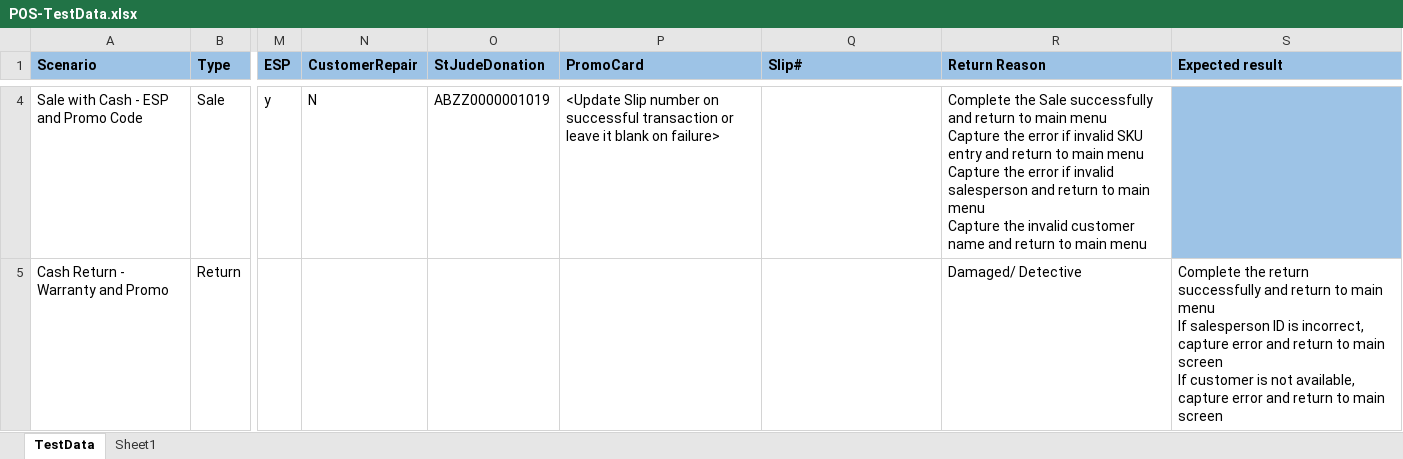
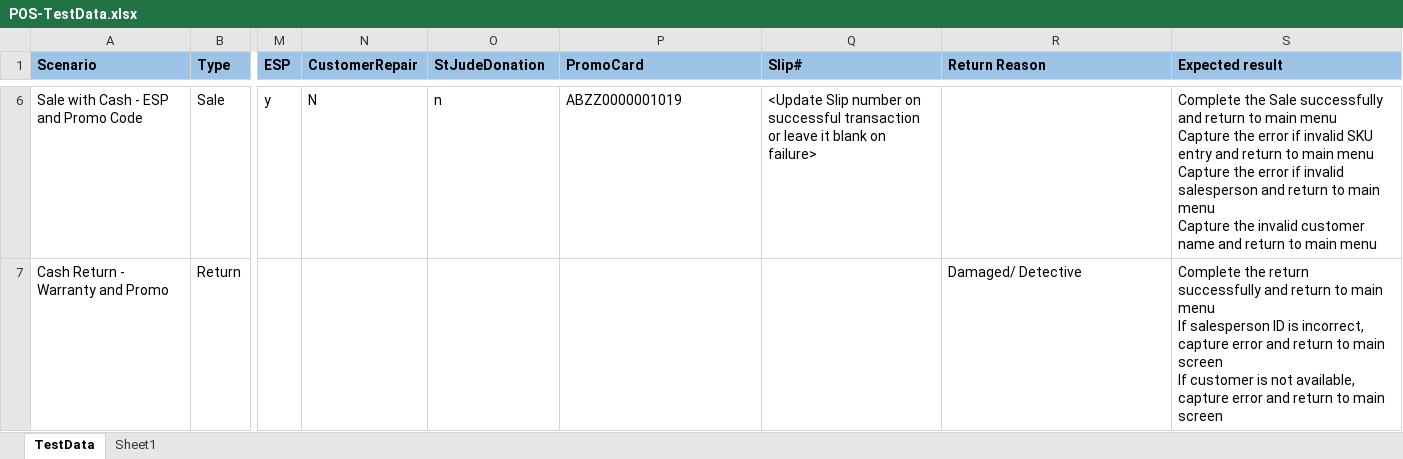
Before and after one commit to yuganathan/POSCUI, an Excel workbook: Data Files/POS-TestData.xlsx, sheet TestData, drawn as a sheet; only a part is shown, gaps mark what is left out; values as stored, in another font and other column widths than the file's, no borders; addresses are those after the commit; ↵ is a line break in a cell; the diff covers the shown part only; the diff names each change by its address in the sheet, - before the commit and + after, or states it on an @@ line.

```diff
--- a/Data Files/POS-TestData.xlsx (sheet TestData)
+++ b/Data Files/POS-TestData.xlsx (sheet TestData)
-O6 (StJudeDonation): ABZZ0000001019
+O6 (StJudeDonation): n
-P6 (PromoCard): <Update Slip number on successful transaction or leave it blank on failure>
+P6 (PromoCard): ABZZ0000001019
-Q6 (Slip#): (empty)
+Q6 (Slip#): <Update Slip number on successful transaction or leave it blank on failure>
-R6 (Return Reason): Complete the Sale successfully and return to main menu ↵ Capture the error if invalid SKU entry and return to main menu ↵ Capture the error if invalid salesperson and return to main menu ↵ Capture the invalid customer name and return to main menu
+R6 (Return Reason): (empty)
-S6 (Expected result): (empty)
+S6 (Expected result): Complete the Sale successfully and return to main menu ↵ Capture the error if invalid SKU entry and return to main menu ↵ Capture the error if invalid salesperson and return to main menu ↵ Capture the invalid customer name and return to main menu
-S6 fill: #9DC3E6
+S6 fill: none
```
Also changed, not shown: 2 added rows, 11 edited cells and cell formats elsewhere in this sheet, 6 other files.
